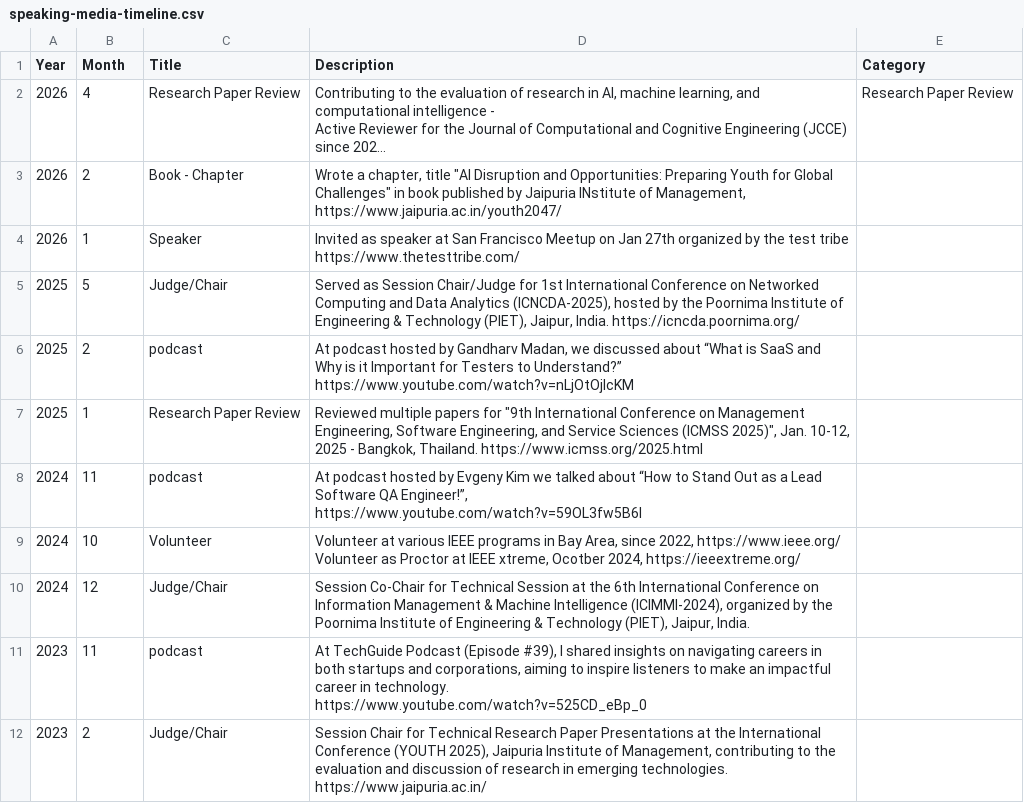
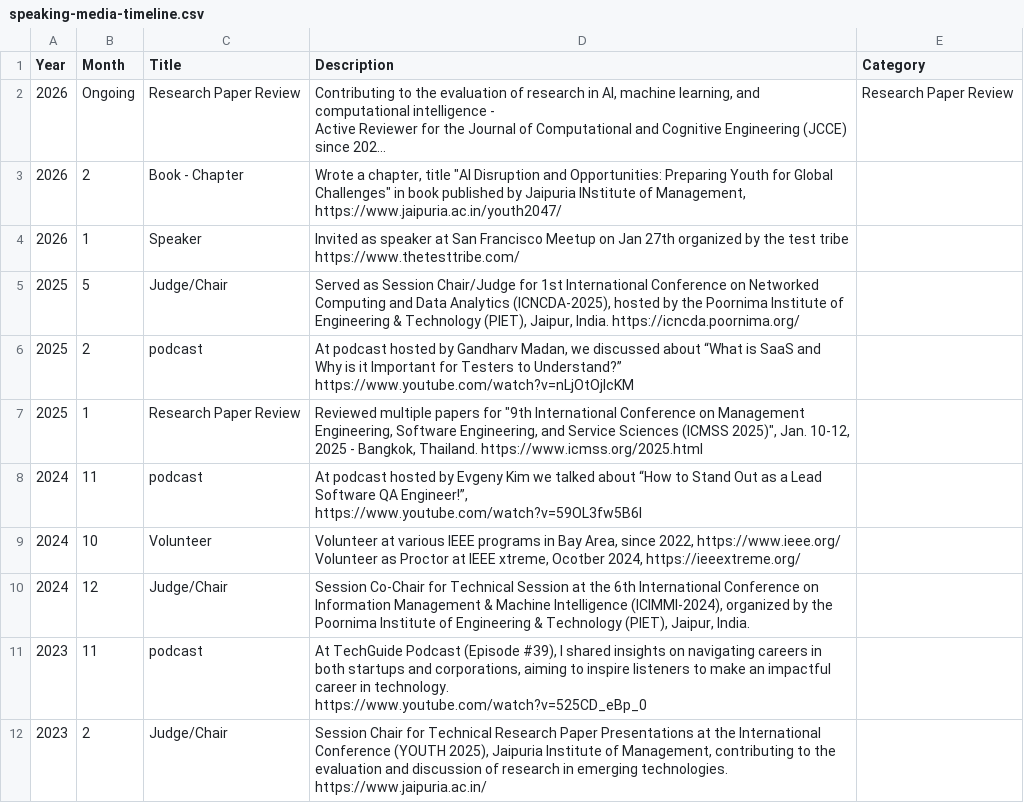
Before and after one commit to manojsinghal258/manojsinghal258.github.io, a CSV file: docs/speaking-media-timeline.csv, drawn as a sheet; long unchanged cells end in …; the diff names each change by its address in the sheet, - before the commit and + after, or states it on an @@ line.

Commit message:
Support text month badges (Ongoing/Active) in timeline; update Research Paper Review to Ongoing

```diff
--- a/docs/speaking-media-timeline.csv
+++ b/docs/speaking-media-timeline.csv
-B2 (Month): 4
+B2 (Month): Ongoing
```
Also changed, not shown: v2.0/docs/speaking-media-timeline.csv, 2 other files.
